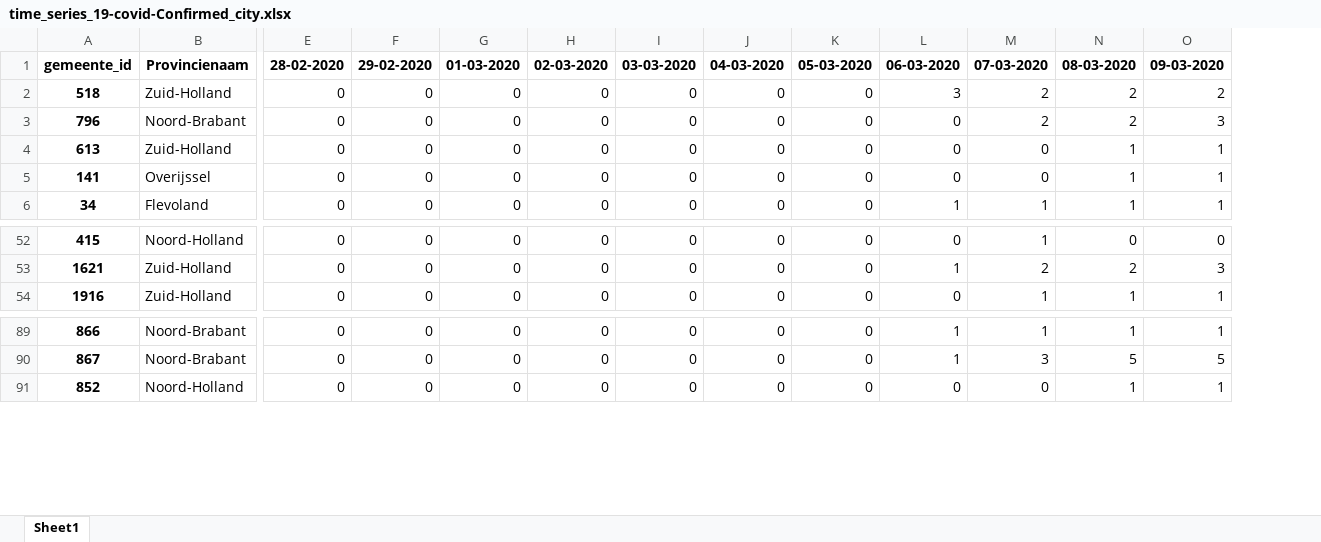
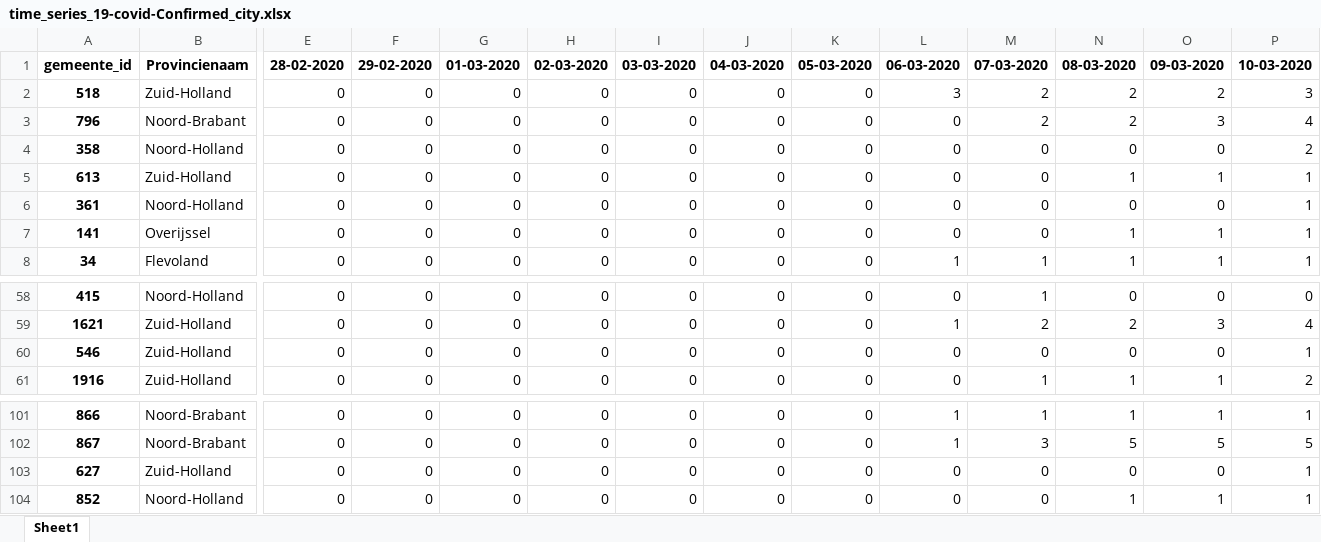
Before and after one commit to Koelink/COVID-19-NLDATA, an Excel workbook: rivm_covid_19_data/rivm_covid_19_time_series/time_series_19-covid-Confirmed_city.xlsx, sheet Sheet1, drawn as a sheet; only a part is shown, gaps mark what is left out; values as stored, in another font and other column widths than the file's, no borders; addresses are those after the commit; rows hold the shown columns only; the diff covers the shown part only; the diff names each change by its address in the sheet, - before the commit and + after, or states it on an @@ line.

```diff
--- a/rivm_covid_19_data/rivm_covid_19_time_series/time_series_19-covid-Confirmed_city.xlsx (sheet Sheet1)
+++ b/rivm_covid_19_data/rivm_covid_19_time_series/time_series_19-covid-Confirmed_city.xlsx (sheet Sheet1)
+column P, rows 1-3: 10-03-2020 | 3 | 4; row 5: 1; rows 7-8: 1 | 1; rows 58-59: 0 | 4; row 61: 2; rows 101-102: 1 | 5; row 104: 1
+row 4: 358 | Noord-Holland | 0 | 0 | 0 | 0 | 0 | 0 | 0 | 0 | 0 | 0 | 0 | 2
+row 6: 361 | Noord-Holland | 0 | 0 | 0 | 0 | 0 | 0 | 0 | 0 | 0 | 0 | 0 | 1
+row 60: 546 | Zuid-Holland | 0 | 0 | 0 | 0 | 0 | 0 | 0 | 0 | 0 | 0 | 0 | 1
+row 103: 627 | Zuid-Holland | 0 | 0 | 0 | 0 | 0 | 0 | 0 | 0 | 0 | 0 | 0 | 1
```
Also changed, not shown: 9 added rows elsewhere in this sheet, rivm_covid_19_data/rivm_covid_19_time_series/time_series_19-covid-Confirmed_province.xlsx, 5 other files.
